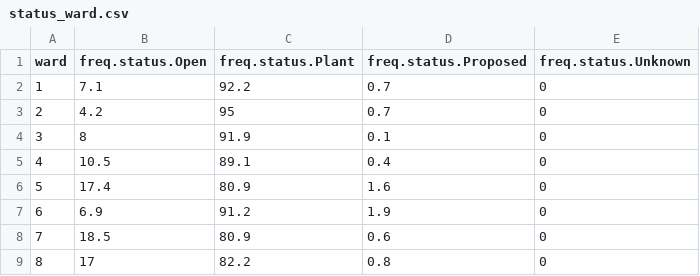
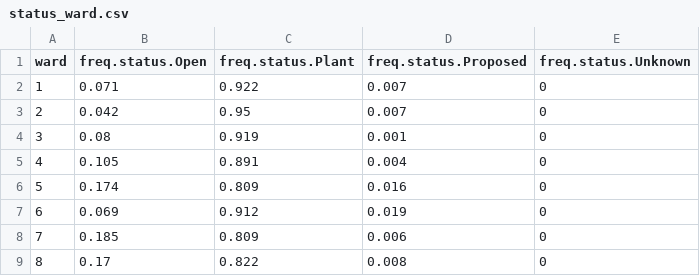
Before and after one commit to emanuelfeld/tree-map, a CSV file: data/status_ward.csv, drawn as a sheet.

```diff
--- a/data/status_ward.csv
+++ b/data/status_ward.csv
@@ -1,9 +1,9 @@
 "ward","freq.status.Open","freq.status.Plant","freq.status.Proposed","freq.status.Unknown"
-"1",7.1,92.2,0.7,0
-"2",4.2,95,0.7,0
-"3",8,91.9,0.1,0
-"4",10.5,89.1,0.4,0
-"5",17.4,80.9,1.6,0
-"6",6.9,91.2,1.9,0
-"7",18.5,80.9,0.6,0
-"8",17,82.2,0.8,0
+"1",0.071,0.922,0.007,0
+"2",0.042,0.95,0.007,0
+"3",0.08,0.919,0.001,0
+"4",0.105,0.891,0.004,0
+"5",0.174,0.809,0.016,0
+"6",0.069,0.912,0.019,0
+"7",0.185,0.809,0.006,0
+"8",0.17,0.822,0.008,0
```
Also changed, not shown: 6 other files.
